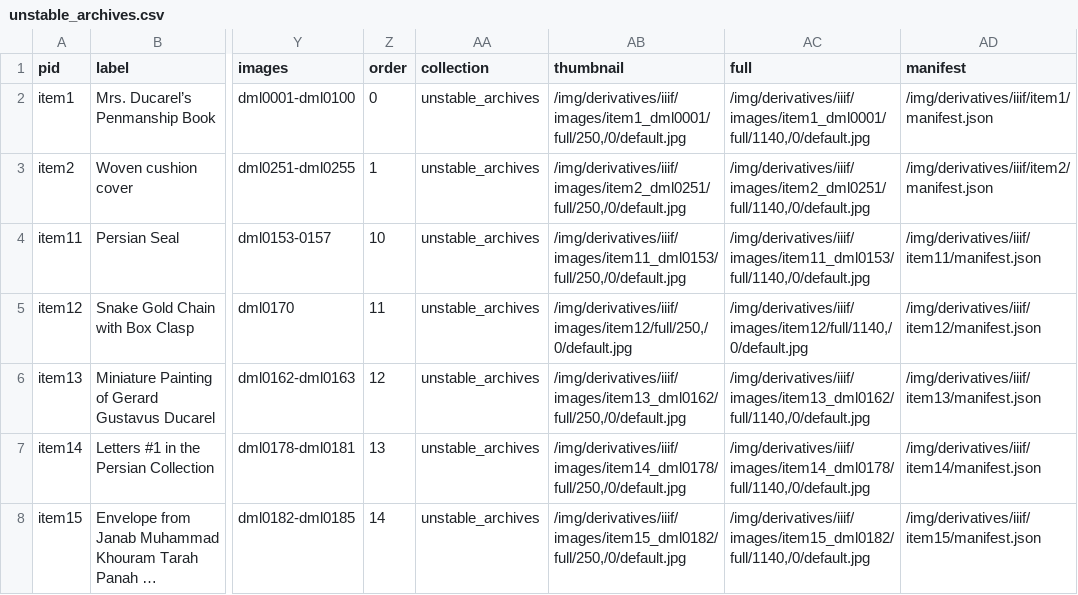
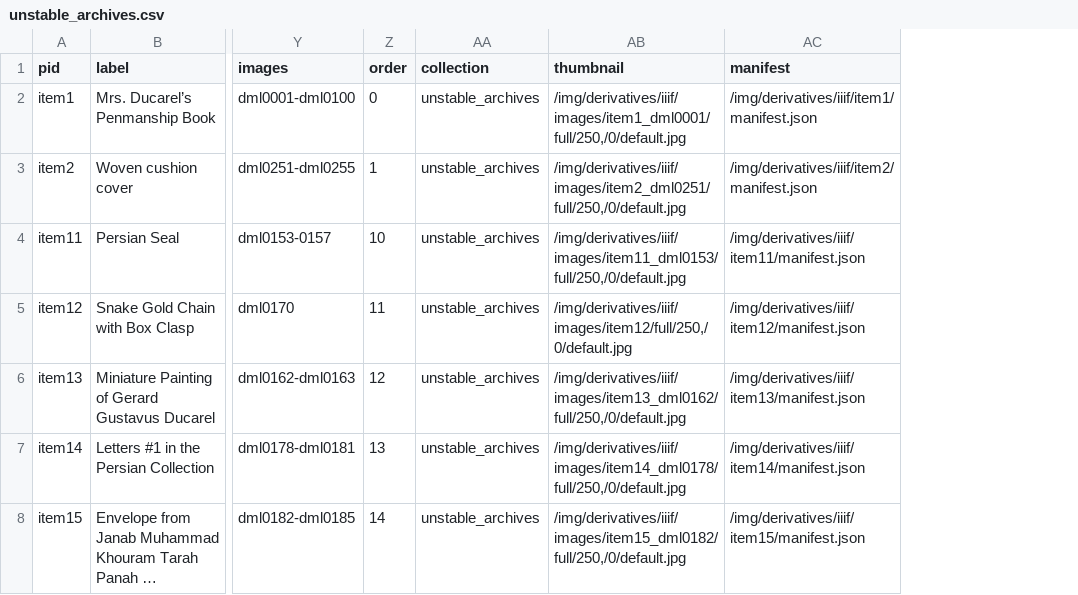
Before and after one commit to unstable-archives/unstable_archives, a CSV file: _data/unstable_archives.csv, drawn as a sheet; only a part is shown, gaps mark what is left out; long unchanged cells end in …; the diff covers the shown part only; the diff names each change by its address in the sheet, - before the commit and + after, or states it on an @@ line.

Commit message:
Updated the metadata sheet

```diff
--- a/_data/unstable_archives.csv
+++ b/_data/unstable_archives.csv
-column AC (full), rows 2-8: /img/derivatives/iiif/images/item1_dml0001/full/1140,/0/default.jpg | /img/derivatives/iiif/images/item2_dml0251/full/1140,/0/default.jpg | /img/derivatives/iiif/images/item11_dml0153/full/1140,/0/default.jpg | /img/derivatives/iiif/images/item12/full/1140,/0/default.jpg | /img/derivatives/iiif/images/item13_dml0162/full/1140,/0/default.jpg | /img/derivatives/iiif/images/item14_dml0178/full/1140,/0/default.jpg | /img/derivatives/iiif/images/item15_dml0182/full/1140,/0/default.jpg
```
Also changed, not shown: 1 edited cell elsewhere in this file, 54 other files.
